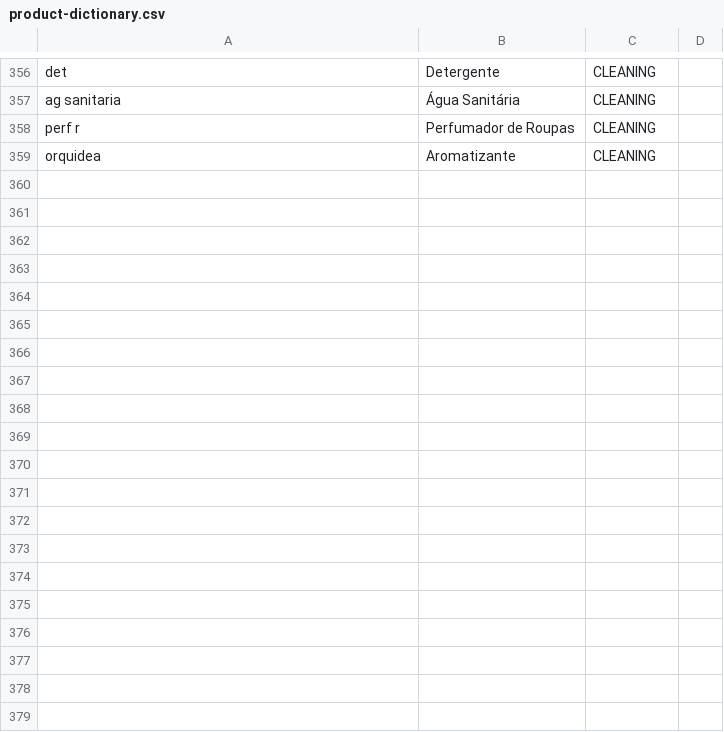
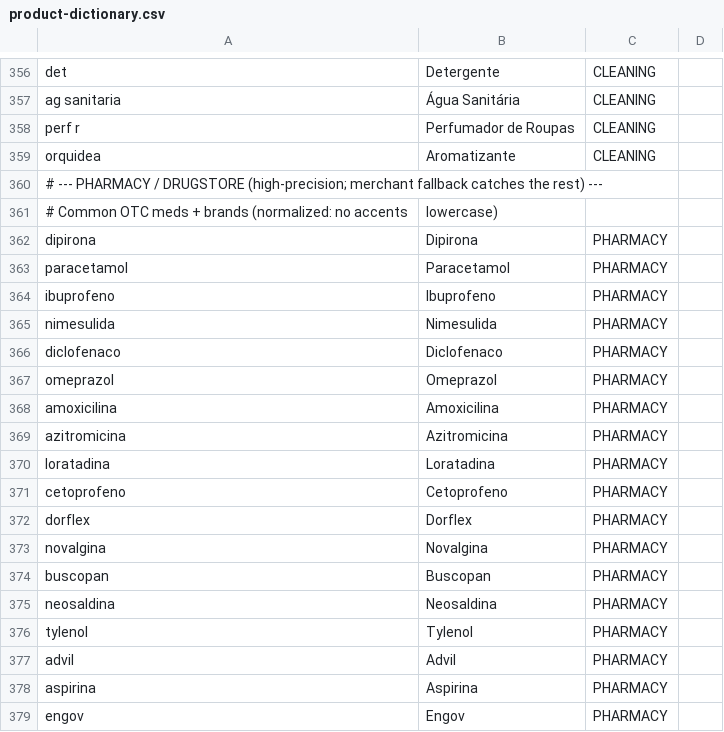
Before and after one commit to XandiVieira/economiz.AI, a CSV file: src/main/resources/seed/product-dictionary.csv, drawn as a sheet; only a part is shown, gaps mark what is left out; the diff covers the shown part only; the diff names each change by its address in the sheet, - before the commit and + after, or states it on an @@ line.

Commit message:
feat(categorization): add PHARMACY category + drugstore dictionary terms
New 9th global ProductCategory PHARMACY (Farmácia). Dictionary now classifies
common meds, supplements/vitamins, dosage forms and first-aid items as
PHARMACY — so pharmacy items are caught wherever they're bought (incl. a
vitamin at a supermarket). Merchant-based fallback for unknown items lands
in a follow-up.

```diff
--- a/src/main/resources/seed/product-dictionary.csv
+++ b/src/main/resources/seed/product-dictionary.csv
+row 360: # --- PHARMACY / DRUGSTORE (high-precision; merchant fallback catches the rest) ---
+row 361: # Common OTC meds + brands (normalized: no accents | lowercase)
+row 362: dipirona | Dipirona | PHARMACY
+row 363: paracetamol | Paracetamol | PHARMACY
+row 364: ibuprofeno | Ibuprofeno | PHARMACY
+row 365: nimesulida | Nimesulida | PHARMACY
+row 366: diclofenaco | Diclofenaco | PHARMACY
+row 367: omeprazol | Omeprazol | PHARMACY
+row 368: amoxicilina | Amoxicilina | PHARMACY
+row 369: azitromicina | Azitromicina | PHARMACY
+row 370: loratadina | Loratadina | PHARMACY
+row 371: cetoprofeno | Cetoprofeno | PHARMACY
+row 372: dorflex | Dorflex | PHARMACY
+row 373: novalgina | Novalgina | PHARMACY
+row 374: buscopan | Buscopan | PHARMACY
+row 375: neosaldina | Neosaldina | PHARMACY
+row 376: tylenol | Tylenol | PHARMACY
+row 377: advil | Advil | PHARMACY
+row 378: aspirina | Aspirina | PHARMACY
+row 379: engov | Engov | PHARMACY
```
Also changed, not shown: 26 added rows elsewhere in this file, 5 other files.
